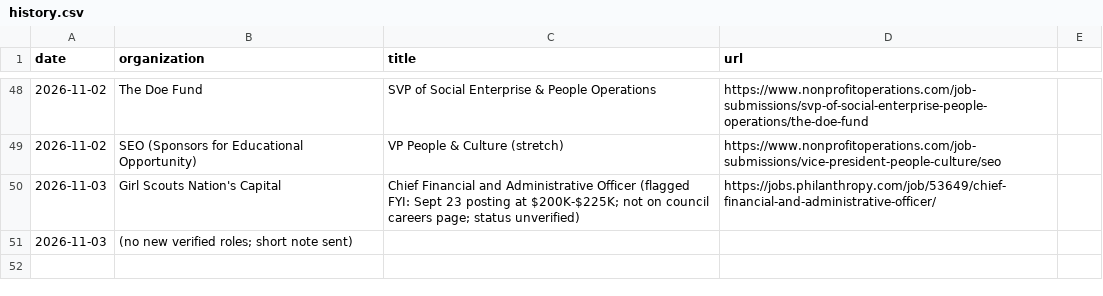
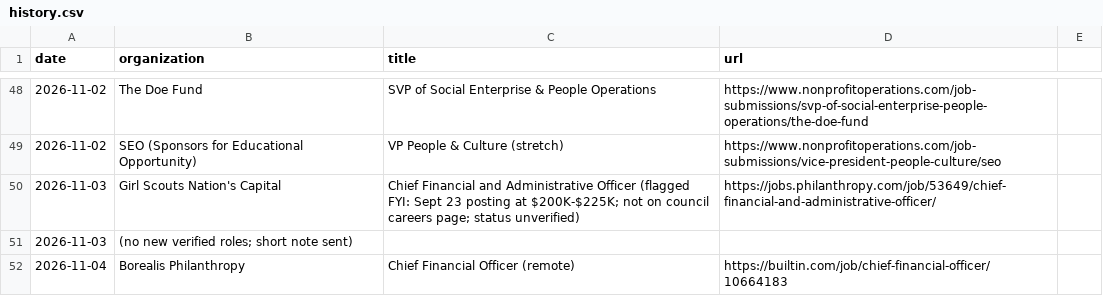
Before and after one commit to lazarreclavel3-stack/Leader1, a CSV file: jobsearch/history.csv, drawn as a sheet; only a part is shown, gaps mark what is left out; the diff names each change by its address in the sheet, - before the commit and + after, or states it on an @@ line.

```diff
--- a/jobsearch/history.csv
+++ b/jobsearch/history.csv
+row 52: 2026-11-04 | Borealis Philanthropy | Chief Financial Officer (remote) | https://builtin.com/job/chief-financial-officer/10664183
```
Also changed, not shown: 6 other files.
